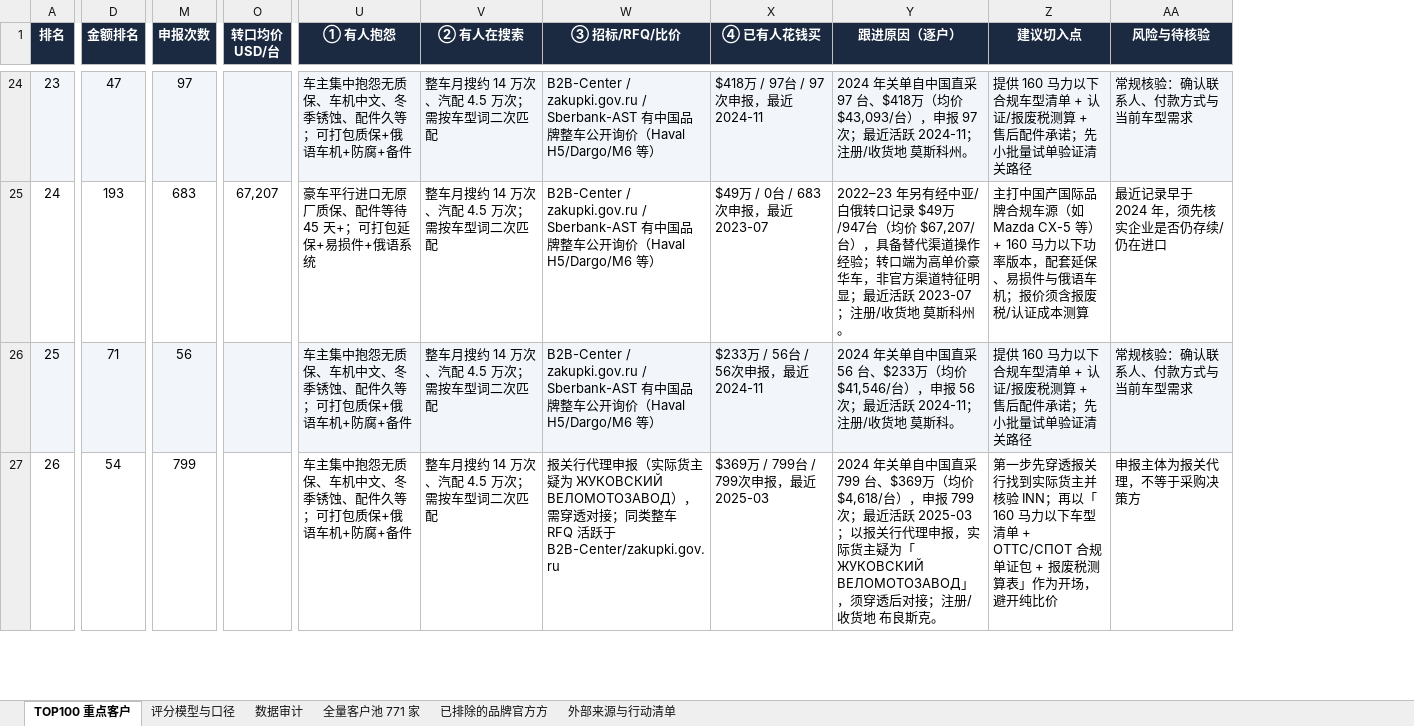
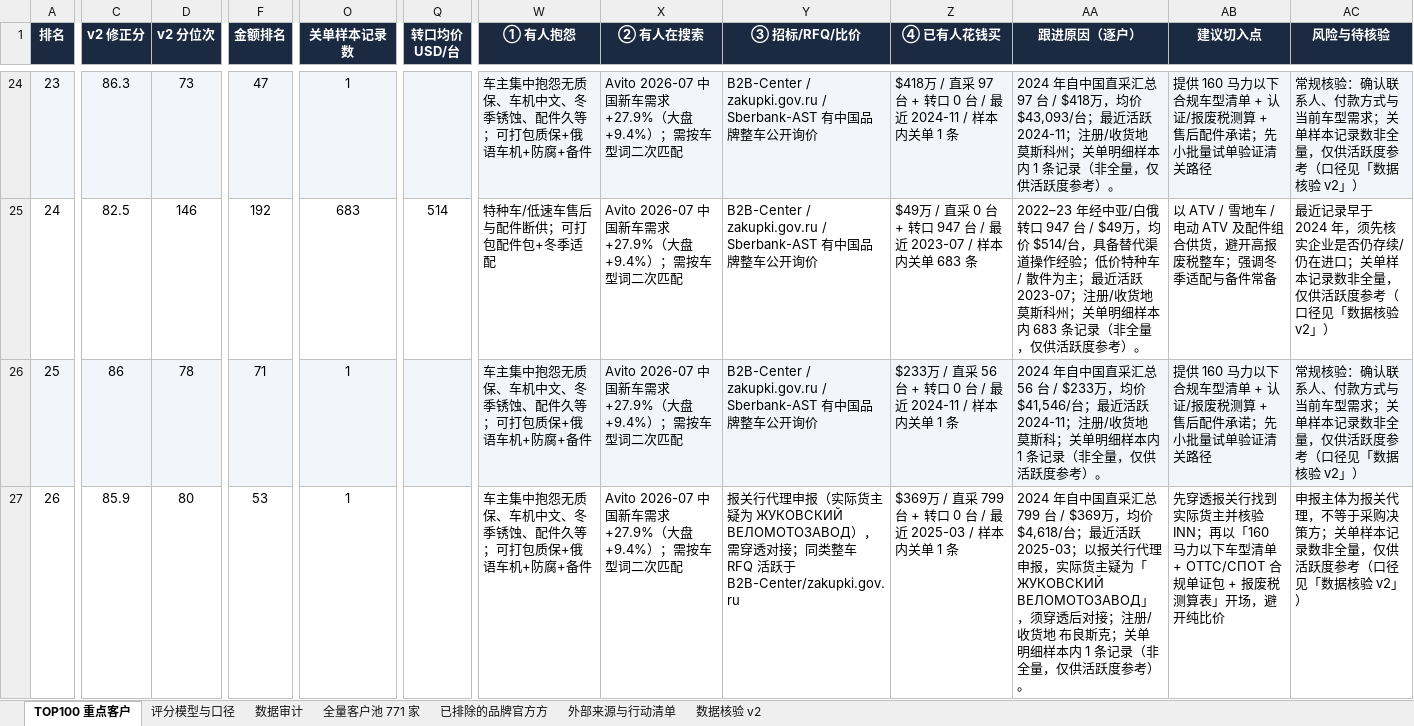
Before and after one commit to iguoxing/russia-used-car, an Excel workbook: downloads/russia-top100-clients.xlsx, sheet TOP100 重点客户, drawn as a sheet; only a part is shown, gaps mark what is left out; values as stored, in another font and other column widths than the file's, no borders; removed rows and columns are numbered as before the commit, all else as after; the diff covers the shown part only; the diff names each change by its address in the sheet, - before the commit and + after, or states it on an @@ line.

```diff
--- a/downloads/russia-top100-clients.xlsx (sheet TOP100 重点客户)
+++ b/downloads/russia-top100-clients.xlsx (sheet TOP100 重点客户)
+sheet tab: 数据核验 v2
+column C (v2 修正分), rows 24-27: 86.3 | 82.5 | 86 | 85.9
+column D (v2 分位次), rows 24-27: 73 | 146 | 78 | 80
-column M (申报次数), rows 24-27: 97 | 683 | 56 | 799
+column O (关单样本记录数), rows 24-27: 1 | 683 | 1 | 1
-X24:X27 (② 有人在搜索): 整车月搜约 14 万次、汽配 4.5 万次；需按车型词二次匹配
+X24:X27 (② 有人在搜索): Avito 2026-07 中国新车需求 +27.9%（大盘 +9.4%）；需按车型词二次匹配
-Y24:Y26 (③ 招标/RFQ/比价): …询价（Haval H5/Dargo/M6 等）
+Y24:Y26 (③ 招标/RFQ/比价): …询价
-Z24 (④ 已有人花钱买): $418万 / 97台 / 97次申报，最近 2024-11
+Z24 (④ 已有人花钱买): $418万 / 直采 97 台 + 转口 0 台 / 最近 2024-11 / 样本内关单 1 条
-AA24 (跟进原因（逐户）): 2024 年关单自中国直采 97 台、$418万（均价 $43,093/台），申报 97 次；最近活跃 2024-11；注册/收货地 莫斯科州。
+AA24 (跟进原因（逐户）): 2024 年自中国直采汇总 97 台 / $418万，均价 $43,093/台；最近活跃 2024-11；注册/收货地 莫斯科州；关单明细样本内 1 条记录（非全量，仅供活跃度参考）。
-AC24 (风险与待核验): 常规核验：确认联系人、付款方式与当前车型需求
+AC24 (风险与待核验): 常规核验：确认联系人、付款方式与当前车型需求；关单样本记录数非全量，仅供活跃度参考（口径见「数据核验 v2」）
-F25 (金额排名): 193
+F25 (金额排名): 192
-Q25 (转口均价 USD/台): 67,207
+Q25 (转口均价 USD/台): 514
-W25 (① 有人抱怨): 豪车平行进口无原厂质保、配件等待 45 天+；可打包延保+易损件+俄语系统
+W25 (① 有人抱怨): 特种车/低速车售后与配件断供；可打包配件包+冬季适配
-Z25 (④ 已有人花钱买): $49万 / 0台 / 683次申报，最近 2023-07
+Z25 (④ 已有人花钱买): $49万 / 直采 0 台 + 转口 947 台 / 最近 2023-07 / 样本内关单 683 条
-AA25 (跟进原因（逐户）): 2022–23 年另有经中亚/白俄转口记录 $49万/947台（均价 $67,207/台），具备替代渠道操作经验；转口端为高单价豪华车，非官方渠道特征明显；最近活跃 2023-07；注册/收货地 莫斯科州。
+AA25 (跟进原因（逐户）): 2022–23 年经中亚/白俄转口 947 台 / $49万，均价 $514/台，具备替代渠道操作经验；低价特种车 / 散件为主；最近活跃 2023-07；注册/收货地 莫斯科州；关单明细样本内 683 条记录（非全量，仅供活跃度参考）。
-AB25 (建议切入点): 主打中国产国际品牌合规车源（如 Mazda CX-5 等）+ 160 马力以下功率版本，配套延保、易损件与俄语车机；报价须含报废税/认证成本测算
+AB25 (建议切入点): 以 ATV / 雪地车 / 电动 ATV 及配件组合供货，避开高报废税整车；强调冬季适配与备件常备
-AC25 (风险与待核验): …仍在进口
+AC25 (风险与待核验): …仍在进口；关单样本记录数非全量，仅供活跃度参考（口径见「数据核验 v2」）
-Z26 (④ 已有人花钱买): $233万 / 56台 / 56次申报，最近 2024-11
+Z26 (④ 已有人花钱买): $233万 / 直采 56 台 + 转口 0 台 / 最近 2024-11 / 样本内关单 1 条
-AA26 (跟进原因（逐户）): 2024 年关单自中国直采 56 台、$233万（均价 $41,546/台），申报 56 次；最近活跃 2024-11；注册/收货地 莫斯科。
+AA26 (跟进原因（逐户）): 2024 年自中国直采汇总 56 台 / $233万，均价 $41,546/台；最近活跃 2024-11；注册/收货地 莫斯科；关单明细样本内 1 条记录（非全量，仅供活跃度参考）。
-AC26 (风险与待核验): 常规核验：确认联系人、付款方式与当前车型需求
+AC26 (风险与待核验): 常规核验：确认联系人、付款方式与当前车型需求；关单样本记录数非全量，仅供活跃度参考（口径见「数据核验 v2」）
-F27 (金额排名): 54
+F27 (金额排名): 53
-Z27 (④ 已有人花钱买): $369万 / 799台 / 799次申报，最近 2025-03
+Z27 (④ 已有人花钱买): $369万 / 直采 799 台 + 转口 0 台 / 最近 2025-03 / 样本内关单 1 条
-AA27 (跟进原因（逐户）): 2024 年关单自中国直采 799 台、$369万（均价 $4,618/台），申报 799 次；最近活跃 2025-03；以报关行代理申报，实际货主疑为「ЖУКОВСКИЙ ВЕЛОМОТОЗАВОД」，须穿透后对接；注册/收货地 布良斯克。
+AA27 (跟进原因（逐户）): 2024 年自中国直采汇总 799 台 / $369万，均价 $4,618/台；最近活跃 2025-03；以报关行代理申报，实际货主疑为「ЖУКОВСКИЙ ВЕЛОМОТОЗАВОД」，须穿透后对接；注册/收货地 布良斯克；关单明细样本内 1 条记录（非全量，仅供活跃度参考）。
-AB27 (建议切入点): 第一步先穿透报关行找到实际货主并核验 INN；再以「160 马力以下车型清单 + OTTC/СПОТ 合规单证包 + 报废税测算表」作为开场，避…
+AB27 (建议切入点): 先穿透报关行找到实际货主并核验 INN；再以「160 马力以下车型清单 + OTTC/СПОТ 合规单证包 + 报废税测算表」开场，避…
-AC27 (风险与待核验): 申报主体为报关代理，不等于采购决策方
+AC27 (风险与待核验): 申报主体为报关代理，不等于采购决策方；关单样本记录数非全量，仅供活跃度参考（口径见「数据核验 v2」）
```
Also changed, not shown: 558 edited cells elsewhere in this sheet, sheet 全量客户池 771 家, sheet 评分模型与口径, sheet 外部来源与行动清单, 7 other files.
